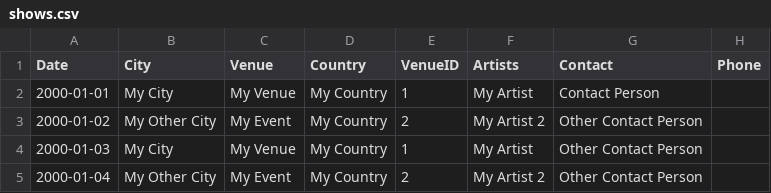
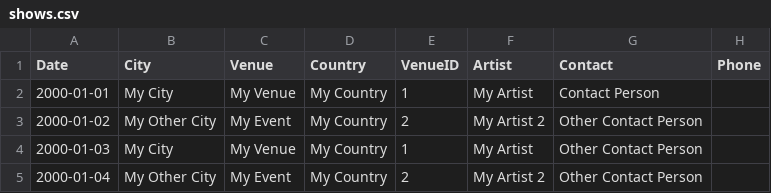
Before and after one commit to sonejostudios/TourManager, a CSV file: shows.csv, drawn as a sheet; only a part is shown; the diff names each change by its address in the sheet, - before the commit and + after, or states it on an @@ line.

Commit message:
0.1.21

```diff
--- a/shows.csv
+++ b/shows.csv
-F1: Artists
+F1: Artist
```
